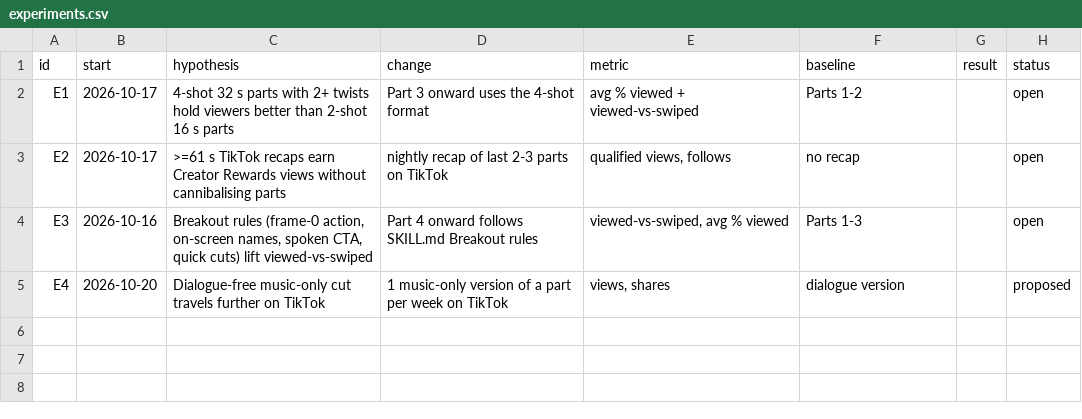
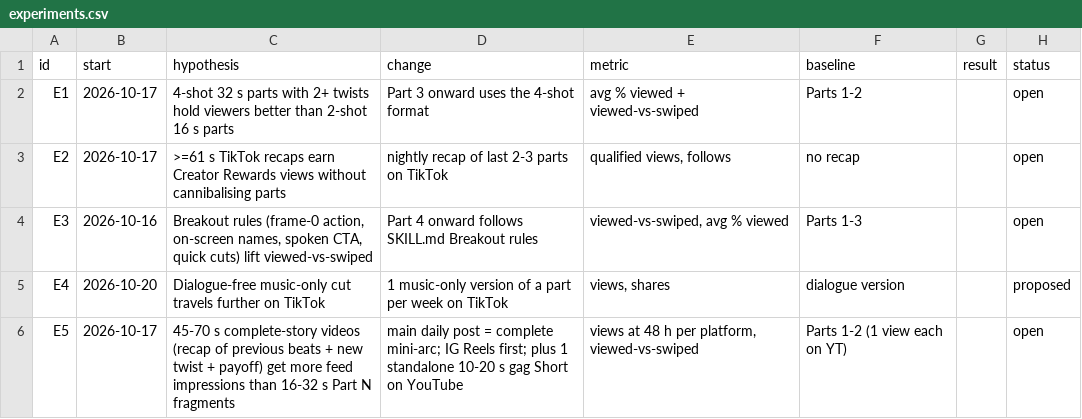
Before and after one commit to mooneyn60-art/skills, a CSV file: skills/oh-meatball/data/experiments.csv, drawn as a sheet.

```diff
--- a/skills/oh-meatball/data/experiments.csv
+++ b/skills/oh-meatball/data/experiments.csv
@@ -5 +5,2 @@ E3,2026-10-16,"Breakout rules (frame-0 action, on-screen names, spoken CTA, quic
 E4,2026-10-20,"Dialogue-free music-only cut travels further on TikTok","1 music-only version of a part per week on TikTok","views, shares","dialogue version",,proposed
+E5,2026-10-17,"45-70 s complete-story videos (recap of previous beats + new twist + payoff) get more feed impressions than 16-32 s Part N fragments","main daily post = complete mini-arc; IG Reels first; plus 1 standalone 10-20 s gag Short on YouTube","views at 48 h per platform, viewed-vs-swiped","Parts 1-2 (1 view each on YT)",,open
```
Also changed, not shown: 1 other file.
